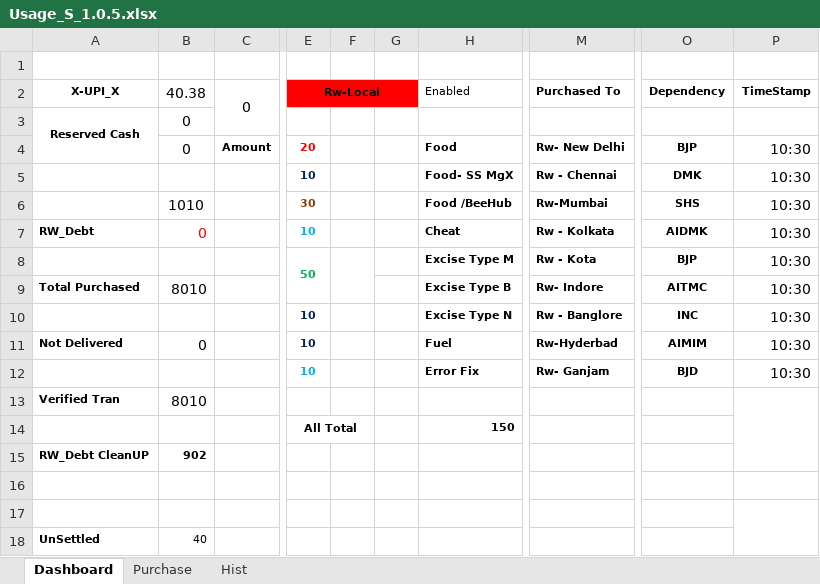
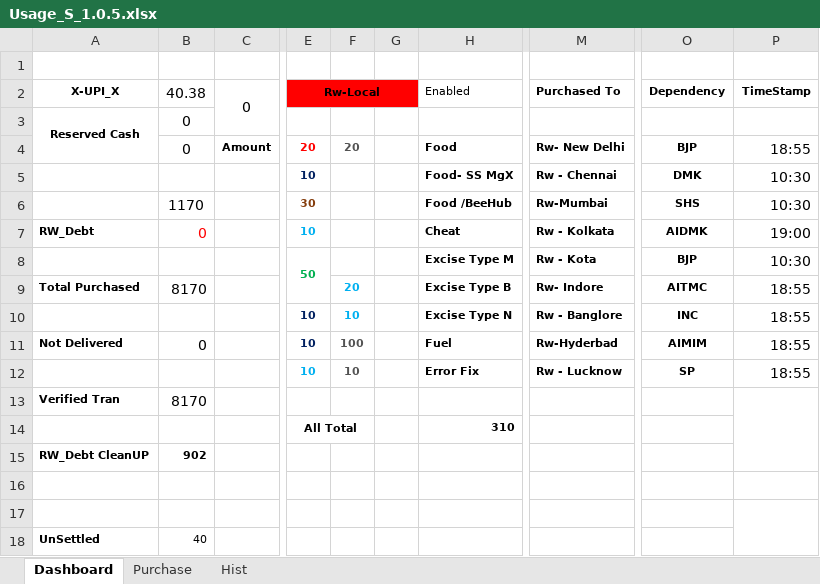
Before and after one commit to sawanCoder11/System_Work_RW, an Excel workbook: Usage_S_1.0.5.xlsx, sheet Dashboard, drawn as a sheet; only a part is shown, gaps mark what is left out; values as stored, in another font and other column widths than the file's, no borders; the diff names each change by its address in the sheet, - before the commit and + after, or states it on an @@ line.

Commit message:
Rw Updates Usage Reports_26122023
Boat Enabled
InCapacity - [10] , NodeW - [-3] , BirdW - [6] , FuelW - [23]
Host - [9 + 3] .
Rw- Local(Left Running With Cost ) - [For Business/Shop/Market only]

```diff
--- a/Usage_S_1.0.5.xlsx (sheet Dashboard)
+++ b/Usage_S_1.0.5.xlsx (sheet Dashboard)
-F4: (empty)
+F4: 20
-P4 (TimeStamp): 10:30
+P4 (TimeStamp): 18:55
-B6 (40.38): 1010
+B6 (40.38): 1170
-P7 (TimeStamp): 10:30
+P7 (TimeStamp): 19:00
-F8:F9 merged
-B9 (40.38): 8010
+B9 (40.38): 8170
-F9: (empty)
+F9: 20
-P9:P12 (TimeStamp): 10:30
+P9:P12 (TimeStamp): 18:55
-F10: (empty)
+F10: 10
-F11: (empty)
+F11: 100
-F12: (empty)
+F12: 10
-M12 (Purchased To): Rw- Ganjam
+M12 (Purchased To): Rw - Lucknow
-O12 (Dependency): BJD
+O12 (Dependency): SP
-B13 (40.38): 8010
+B13 (40.38): 8170
-H14 (Enabled): 150
+H14 (Enabled): 310
```
Also changed, not shown: sheet Purchase.
